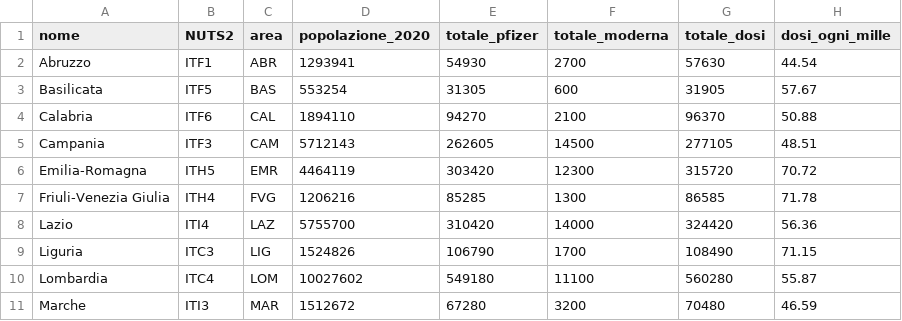
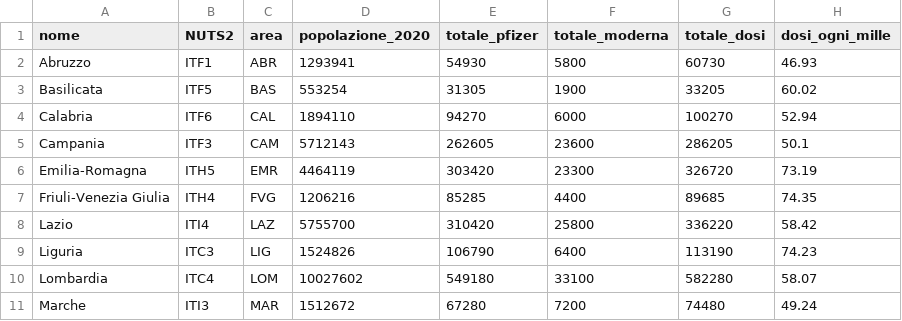
Before and after one commit to baggiponte/vaccine-data-italy, a CSV file: data_ita/doses_by_area_ita.csv, drawn as a sheet; only a part is shown; the diff covers the shown part only.

```diff
--- a/data_ita/doses_by_area_ita.csv
+++ b/data_ita/doses_by_area_ita.csv
@@ -1,11 +1,11 @@
 nome,NUTS2,area,popolazione_2020,totale_pfizer,totale_moderna,totale_dosi,dosi_ogni_mille
-Abruzzo,ITF1,ABR,1293941,54930,2700,57630,44.54
-Basilicata,ITF5,BAS,553254,31305,600,31905,57.67
-Calabria,ITF6,CAL,1894110,94270,2100,96370,50.88
-Campania,ITF3,CAM,5712143,262605,14500,277105,48.51
-Emilia-Romagna,ITH5,EMR,4464119,303420,12300,315720,70.72
-Friuli-Venezia Giulia,ITH4,FVG,1206216,85285,1300,86585,71.78
-Lazio,ITI4,LAZ,5755700,310420,14000,324420,56.36
-Liguria,ITC3,LIG,1524826,106790,1700,108490,71.15
-Lombardia,ITC4,LOM,10027602,549180,11100,560280,55.87
-Marche,ITI3,MAR,1512672,67280,3200,70480,46.59
+Abruzzo,ITF1,ABR,1293941,54930,5800,60730,46.93
+Basilicata,ITF5,BAS,553254,31305,1900,33205,60.02
+Calabria,ITF6,CAL,1894110,94270,6000,100270,52.94
+Campania,ITF3,CAM,5712143,262605,23600,286205,50.1
+Emilia-Romagna,ITH5,EMR,4464119,303420,23300,326720,73.19
+Friuli-Venezia Giulia,ITH4,FVG,1206216,85285,4400,89685,74.35
+Lazio,ITI4,LAZ,5755700,310420,25800,336220,58.42
+Liguria,ITC3,LIG,1524826,106790,6400,113190,74.23
+Lombardia,ITC4,LOM,10027602,549180,33100,582280,58.07
+Marche,ITI3,MAR,1512672,67280,7200,74480,49.24
```
Also changed, not shown: 36 edited cells elsewhere in this file, data_ita/doses_by_date_ita.csv, data_ita/doses_delivered_ita.csv, 6 other files.
